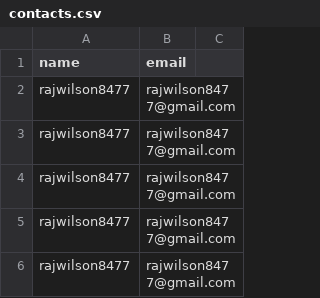
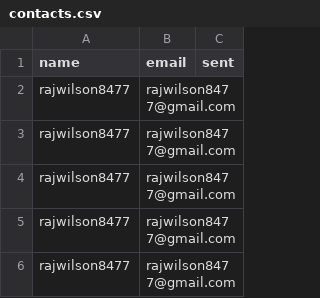
Before and after one commit to ashloverscn/email-randit, a CSV file: contacts.csv, drawn as a sheet; only a part is shown.

Commit message:
Update contacts.csv

```diff
--- a/contacts.csv
+++ b/contacts.csv
@@ -1,2 +1,2 @@
-name,email
+name,email,sent
  rajwilson8477, rajwilson8477@gmail.com
```
